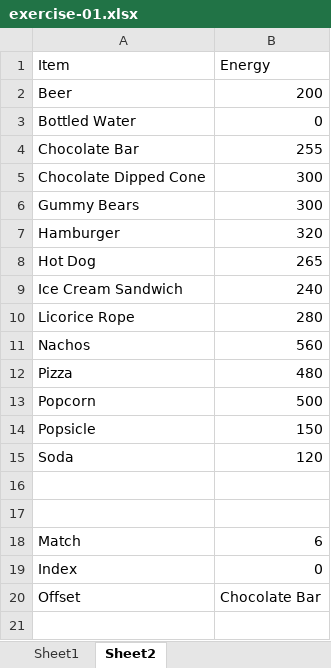
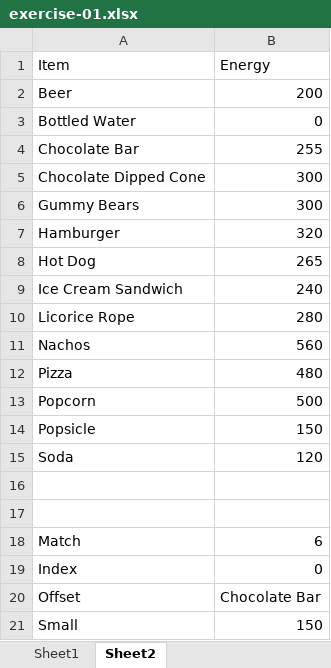
Before and after one commit to NathanielWroblewski/data-smart-book-exercises, an Excel workbook: exercise-01.xlsx, sheet Sheet2, drawn as a sheet; values as stored, in another font and other column widths than the file's, no borders; charts and pictures not drawn; the diff names each change by its address in the sheet, - before the commit and + after, or states it on an @@ line.

Commit message:
Use small calculation

```diff
--- a/exercise-01.xlsx (sheet Sheet2)
+++ b/exercise-01.xlsx (sheet Sheet2)
+row 21: Small | 150
```
